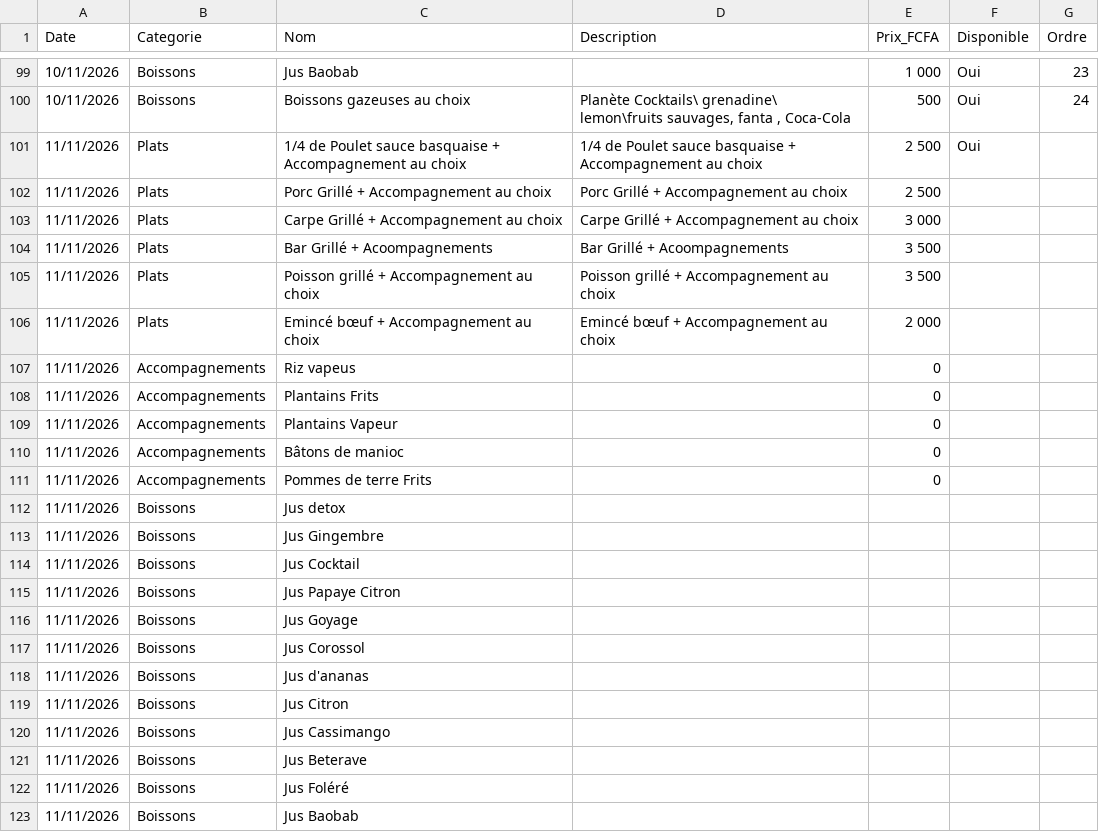
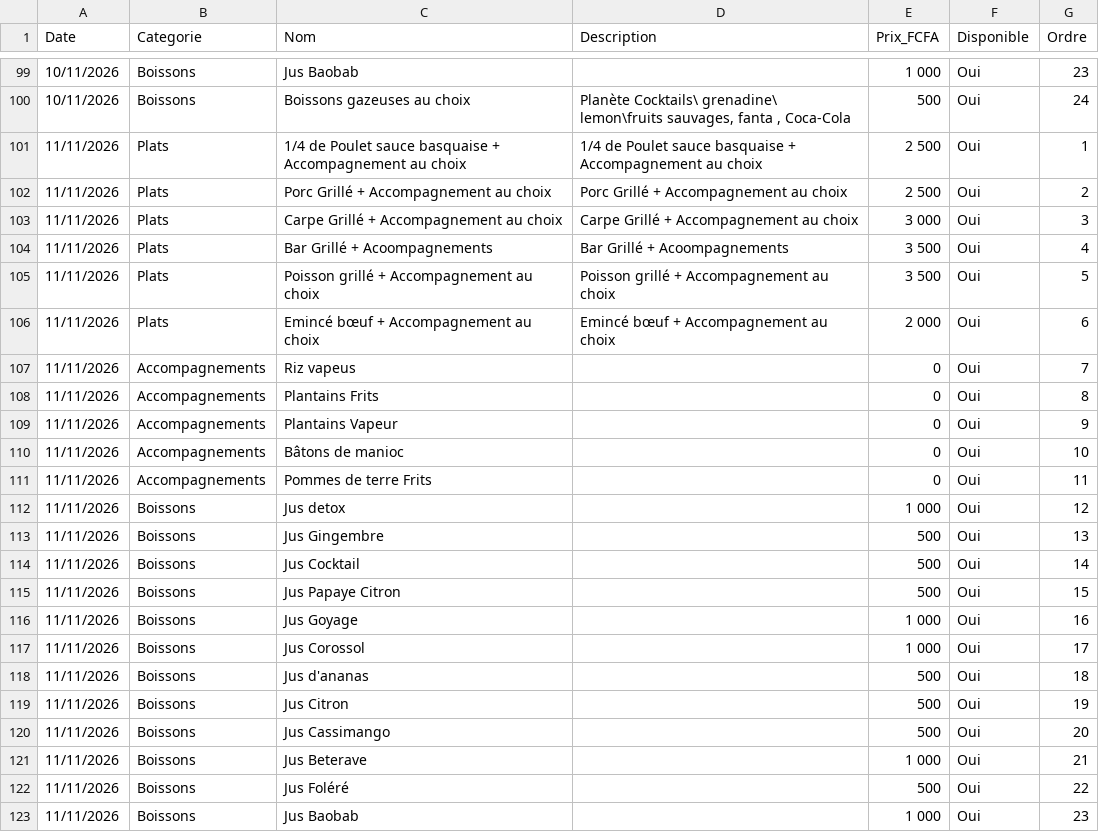
Before and after one commit to Bogning-sudo/bofo-unhcr-restaurant, a CSV file: menu.csv, drawn as a sheet; only a part is shown, gaps mark what is left out; the diff covers the shown part only.

```diff
--- a/menu.csv
+++ b/menu.csv
@@ -100,24 +100,24 @@ Date,Categorie,Nom,Description,Prix_FCFA,Disponible,Ordre
 10/11/2026,Boissons,Boissons gazeuses au choix,"Planète Cocktails\ grenadine\ lemon\fruits sauvages, fanta , Coca-Cola",500,Oui,24
-11/11/2026,Plats,1/4 de Poulet sauce basquaise + Accompagnement au choix,1/4 de Poulet sauce basquaise + Accompagnement au choix,2 500,Oui,
-11/11/2026,Plats,Porc Grillé + Accompagnement au choix,Porc Grillé + Accompagnement au choix,2 500,,
-11/11/2026,Plats,Carpe Grillé + Accompagnement au choix,Carpe Grillé + Accompagnement au choix,3 000,,
-11/11/2026,Plats,Bar Grillé + Acoompagnements,Bar Grillé + Acoompagnements,3 500,,
-11/11/2026,Plats,Poisson grillé + Accompagnement au choix,Poisson grillé + Accompagnement au choix,3 500,,
-11/11/2026,Plats,Emincé bœuf + Accompagnement au choix ,Emincé bœuf + Accompagnement au choix ,2 000,,
-11/11/2026,Accompagnements,Riz vapeus ,,0,,
-11/11/2026,Accompagnements,Plantains Frits,,0,,
-11/11/2026,Accompagnements,Plantains Vapeur,,0,,
-11/11/2026,Accompagnements,Bâtons de manioc,,0,,
-11/11/2026,Accompagnements,Pommes de terre Frits ,,0,,
-11/11/2026,Boissons,Jus detox ,,,,
-11/11/2026,Boissons,Jus Gingembre,,,,
-11/11/2026,Boissons,Jus Cocktail ,,,,
-11/11/2026,Boissons,Jus Papaye Citron,,,,
-11/11/2026,Boissons,Jus Goyage ,,,,
-11/11/2026,Boissons,Jus Corossol,,,,
-11/11/2026,Boissons,Jus d'ananas ,,,,
-11/11/2026,Boissons,Jus Citron ,,,,
-11/11/2026,Boissons,Jus Cassimango,,,,
-11/11/2026,Boissons,Jus Beterave,,,,
-11/11/2026,Boissons,Jus Foléré ,,,,
-11/11/2026,Boissons,Jus Baobab,,,,
+11/11/2026,Plats,1/4 de Poulet sauce basquaise + Accompagnement au choix,1/4 de Poulet sauce basquaise + Accompagnement au choix,2 500,Oui,1
+11/11/2026,Plats,Porc Grillé + Accompagnement au choix,Porc Grillé + Accompagnement au choix,2 500,Oui,2
+11/11/2026,Plats,Carpe Grillé + Accompagnement au choix,Carpe Grillé + Accompagnement au choix,3 000,Oui,3
+11/11/2026,Plats,Bar Grillé + Acoompagnements,Bar Grillé + Acoompagnements,3 500,Oui,4
+11/11/2026,Plats,Poisson grillé + Accompagnement au choix,Poisson grillé + Accompagnement au choix,3 500,Oui,5
+11/11/2026,Plats,Emincé bœuf + Accompagnement au choix ,Emincé bœuf + Accompagnement au choix ,2 000,Oui,6
+11/11/2026,Accompagnements,Riz vapeus ,,0,Oui,7
+11/11/2026,Accompagnements,Plantains Frits,,0,Oui,8
+11/11/2026,Accompagnements,Plantains Vapeur,,0,Oui,9
+11/11/2026,Accompagnements,Bâtons de manioc,,0,Oui,10
+11/11/2026,Accompagnements,Pommes de terre Frits ,,0,Oui,11
+11/11/2026,Boissons,Jus detox ,,1 000,Oui,12
+11/11/2026,Boissons,Jus Gingembre,,500,Oui,13
+11/11/2026,Boissons,Jus Cocktail ,,500,Oui,14
+11/11/2026,Boissons,Jus Papaye Citron,,500,Oui,15
+11/11/2026,Boissons,Jus Goyage ,,1 000,Oui,16
+11/11/2026,Boissons,Jus Corossol,,1 000,Oui,17
+11/11/2026,Boissons,Jus d'ananas ,,500,Oui,18
+11/11/2026,Boissons,Jus Citron ,,500,Oui,19
+11/11/2026,Boissons,Jus Cassimango,,500,Oui,20
+11/11/2026,Boissons,Jus Beterave,,1 000,Oui,21
+11/11/2026,Boissons,Jus Foléré ,,500,Oui,22
+11/11/2026,Boissons,Jus Baobab,,1 000,Oui,23
```
Also changed, not shown: 3 edited cells elsewhere in this file.
